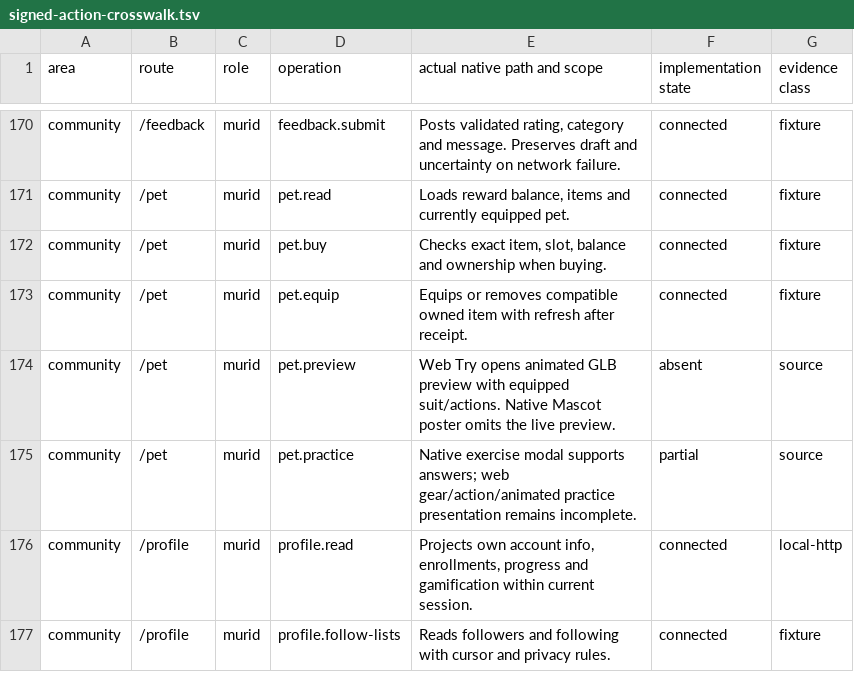
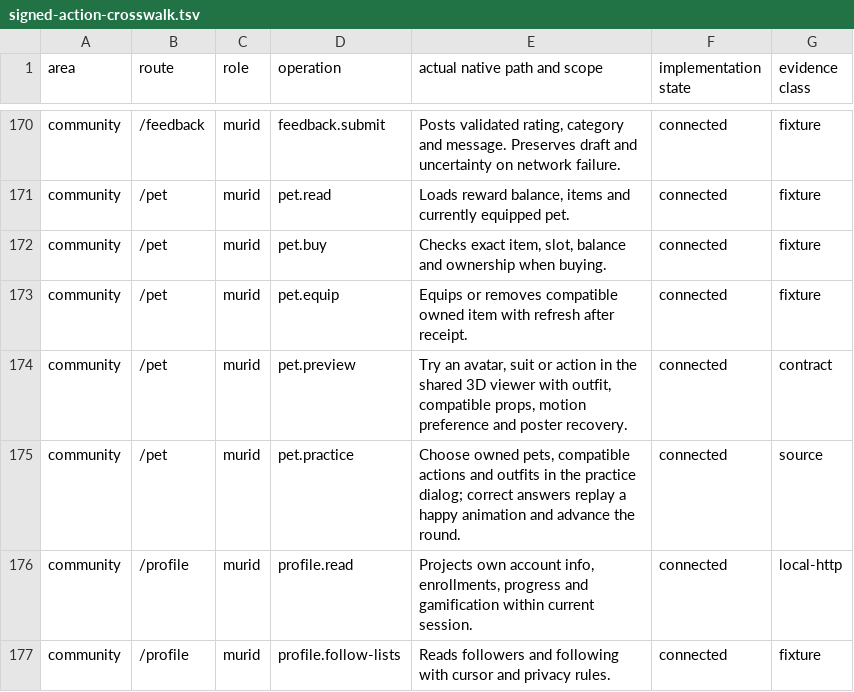
Before and after one commit to soezyxstt/zyxacademy, a TSV file: packages/native-parity/student/evidence/signed-action-crosswalk.tsv, drawn as a sheet; only a part is shown, gaps mark what is left out.

Commit message:
Run the shared 3D pet studio and outfit practice scenes inside Expo

```diff
--- a/packages/native-parity/student/evidence/signed-action-crosswalk.tsv
+++ b/packages/native-parity/student/evidence/signed-action-crosswalk.tsv
@@ -173,4 +173,4 @@ community	/pet	murid	pet.buy	Checks exact item, slot, balance and ownership when
 community	/pet	murid	pet.equip	Equips or removes compatible owned item with refresh after receipt.	connected	fixture
-community	/pet	murid	pet.preview	Web Try opens animated GLB preview with equipped suit/actions. Native Mascot poster omits the live preview.	absent	source
-community	/pet	murid	pet.practice	Native exercise modal supports answers; web gear/action/animated practice presentation remains incomplete.	partial	source
+community	/pet	murid	pet.preview	Try an avatar, suit or action in the shared 3D viewer with outfit, compatible props, motion preference and poster recovery.	connected	contract
+community	/pet	murid	pet.practice	Choose owned pets, compatible actions and outfits in the practice dialog; correct answers replay a happy animation and advance the round.	connected	source
 community	/profile	murid	profile.read	Projects own account info, enrollments, progress and gamification within current session.	connected	local-http
```
Also changed, not shown: 15 other files.
